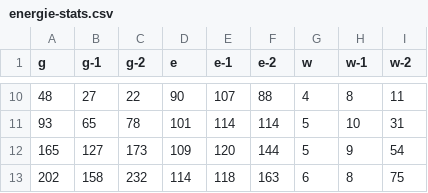
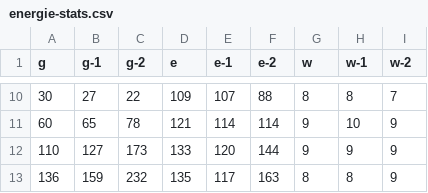
Before and after one commit to jonakeys/energieverbruik, a CSV file: energie-stats.csv, drawn as a sheet; only a part is shown, gaps mark what is left out; the diff covers the shown part only.

```diff
--- a/energie-stats.csv
+++ b/energie-stats.csv
@@ -10,4 +10,4 @@ g,g-1,g-2,e,e-1,e-2,w,w-1,w-2
-48,27,22,90,107,88,4,8,11
-93,65,78,101,114,114,5,10,31
-165,127,173,109,120,144,5,9,54
-202,158,232,114,118,163,6,8,75
+30,27,22,109,107,88,8,8,7
+60,65,78,121,114,114,9,10,9
+110,127,173,133,120,144,9,9,9
+136,159,232,135,117,163,8,8,9
```
Also changed, not shown: 32 edited cells elsewhere in this file, energiedata.csv, stats-energiedata.csv, 16 other files.
